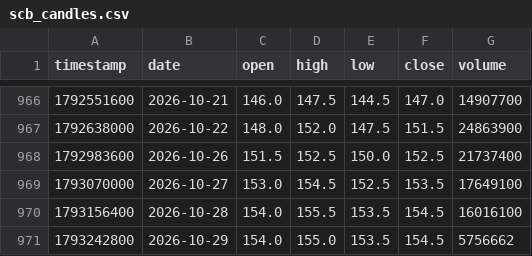
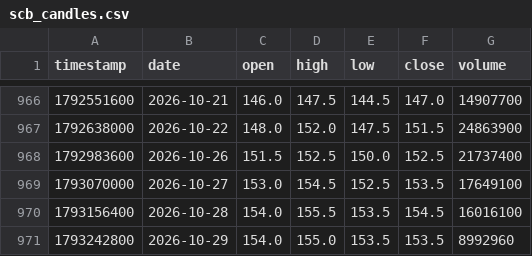
Before and after one commit to smiledee9-svg/stock, a CSV file: SCB/scb_candles.csv, drawn as a sheet; only a part is shown, gaps mark what is left out.

```diff
--- a/SCB/scb_candles.csv
+++ b/SCB/scb_candles.csv
@@ -970,2 +970,2 @@ timestamp,date,open,high,low,close,volume
 1793156400,2026-10-28,154.0,155.5,153.5,154.5,16016100
-1793242800,2026-10-29,154.0,155.0,153.5,154.5,5756662
+1793242800,2026-10-29,154.0,155.0,153.5,153.5,8992960
```
Also changed, not shown: quant-ramanujan/scb_candles.csv, 6 other files.
